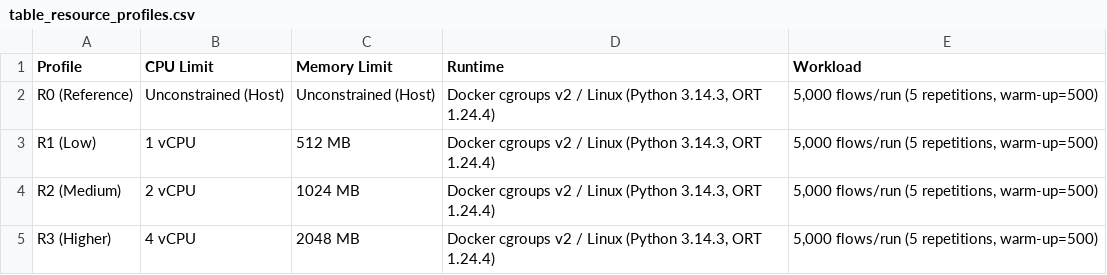
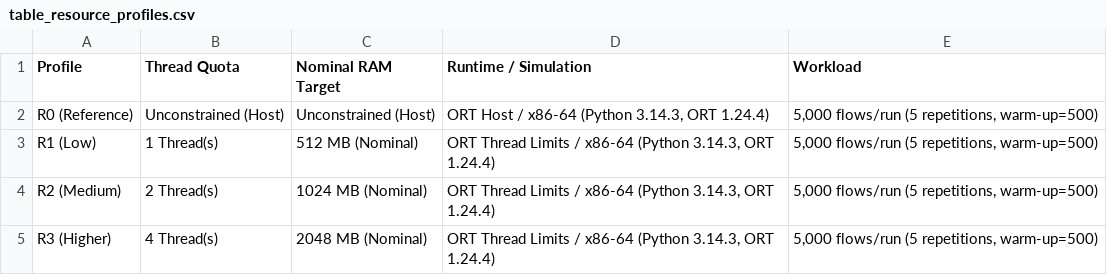
Before and after one commit to AI-Security-Internships-2026/08-onnx-semantic-security-engine, a CSV file: experiments/paper_results/tables/table_resource_profiles.csv, drawn as a sheet.

Commit message:
Complete Phase 3: align documentation, audit limitations, and resource simulation terminology

```diff
--- a/experiments/paper_results/tables/table_resource_profiles.csv
+++ b/experiments/paper_results/tables/table_resource_profiles.csv
@@ -1,5 +1,5 @@
-Profile,CPU Limit,Memory Limit,Runtime,Workload
-R0 (Reference),Unconstrained (Host),Unconstrained (Host),"Docker cgroups v2 / Linux (Python 3.14.3, ORT 1.24.4)","5,000 flows/run (5 repetitions, warm-up=500)"
-R1 (Low),1 vCPU,512 MB,"Docker cgroups v2 / Linux (Python 3.14.3, ORT 1.24.4)","5,000 flows/run (5 repetitions, warm-up=500)"
-R2 (Medium),2 vCPU,1024 MB,"Docker cgroups v2 / Linux (Python 3.14.3, ORT 1.24.4)","5,000 flows/run (5 repetitions, warm-up=500)"
-R3 (Higher),4 vCPU,2048 MB,"Docker cgroups v2 / Linux (Python 3.14.3, ORT 1.24.4)","5,000 flows/run (5 repetitions, warm-up=500)"
+Profile,Thread Quota,Nominal RAM Target,Runtime / Simulation,Workload
+R0 (Reference),Unconstrained (Host),Unconstrained (Host),"ORT Host / x86-64 (Python 3.14.3, ORT 1.24.4)","5,000 flows/run (5 repetitions, warm-up=500)"
+R1 (Low),1 Thread(s),512 MB (Nominal),"ORT Thread Limits / x86-64 (Python 3.14.3, ORT 1.24.4)","5,000 flows/run (5 repetitions, warm-up=500)"
+R2 (Medium),2 Thread(s),1024 MB (Nominal),"ORT Thread Limits / x86-64 (Python 3.14.3, ORT 1.24.4)","5,000 flows/run (5 repetitions, warm-up=500)"
+R3 (Higher),4 Thread(s),2048 MB (Nominal),"ORT Thread Limits / x86-64 (Python 3.14.3, ORT 1.24.4)","5,000 flows/run (5 repetitions, warm-up=500)"
```
Also changed, not shown: 5 other files.
